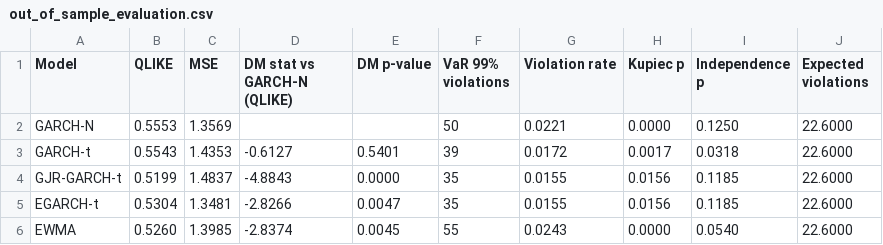
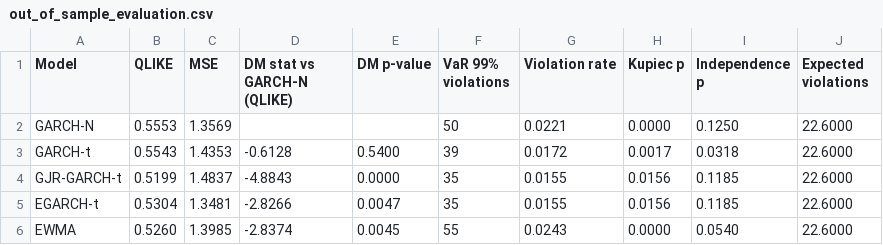
Before and after one commit to KlausKUEKOU/garch-volatility-forecasting, a CSV file: results/out_of_sample_evaluation.csv, drawn as a sheet.

```diff
--- a/results/out_of_sample_evaluation.csv
+++ b/results/out_of_sample_evaluation.csv
@@ -2,3 +2,3 @@ Model,QLIKE,MSE,DM stat vs GARCH-N (QLIKE),DM p-value,VaR 99% violations,Violati
 GARCH-N,0.5553,1.3569,,,50,0.0221,0.0000,0.1250,22.6000
-GARCH-t,0.5543,1.4353,-0.6127,0.5401,39,0.0172,0.0017,0.0318,22.6000
+GARCH-t,0.5543,1.4353,-0.6128,0.5400,39,0.0172,0.0017,0.0318,22.6000
 GJR-GARCH-t,0.5199,1.4837,-4.8843,0.0000,35,0.0155,0.0156,0.1185,22.6000
```
Also changed, not shown: results/estimation.csv, results/variance_forecasts.csv, 10 other files.
